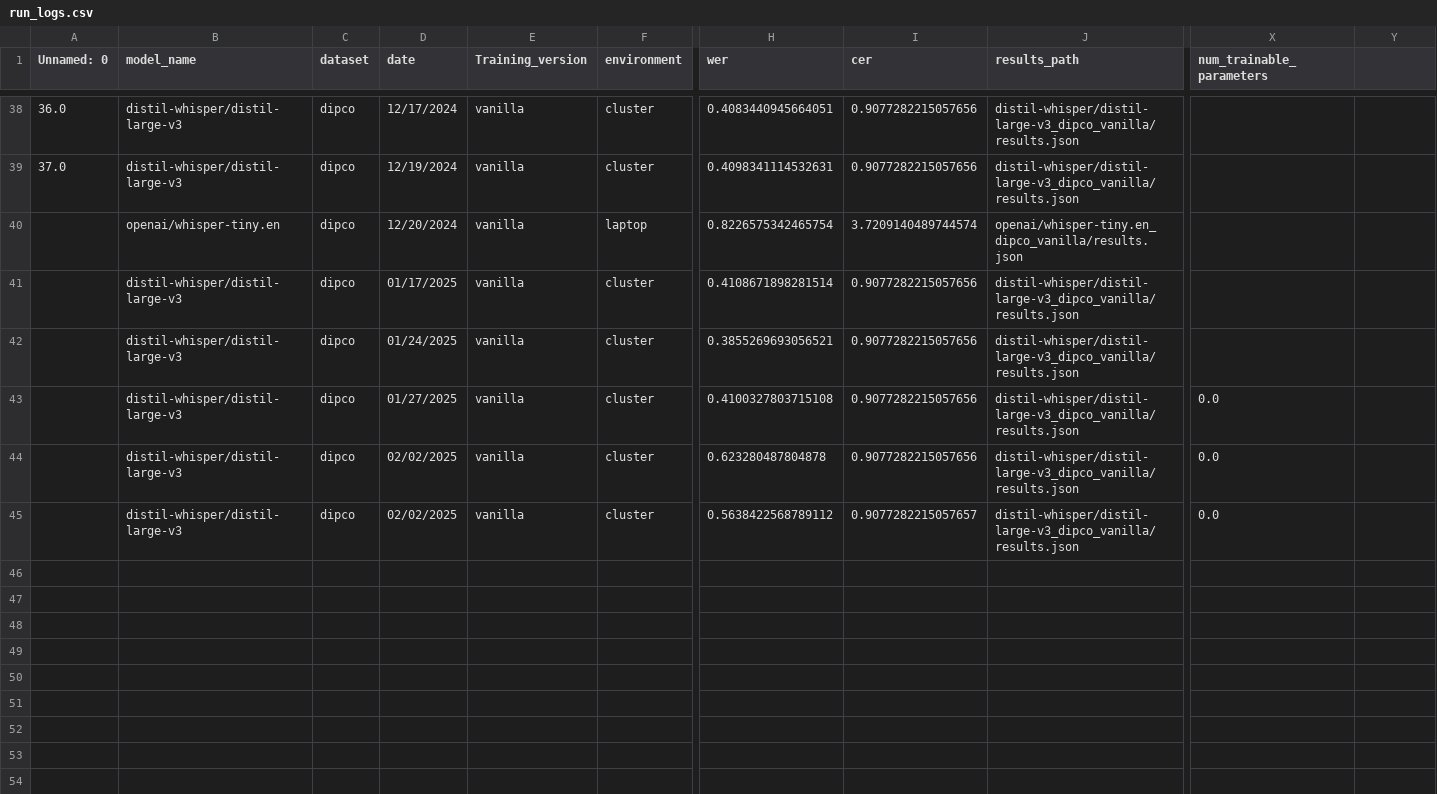
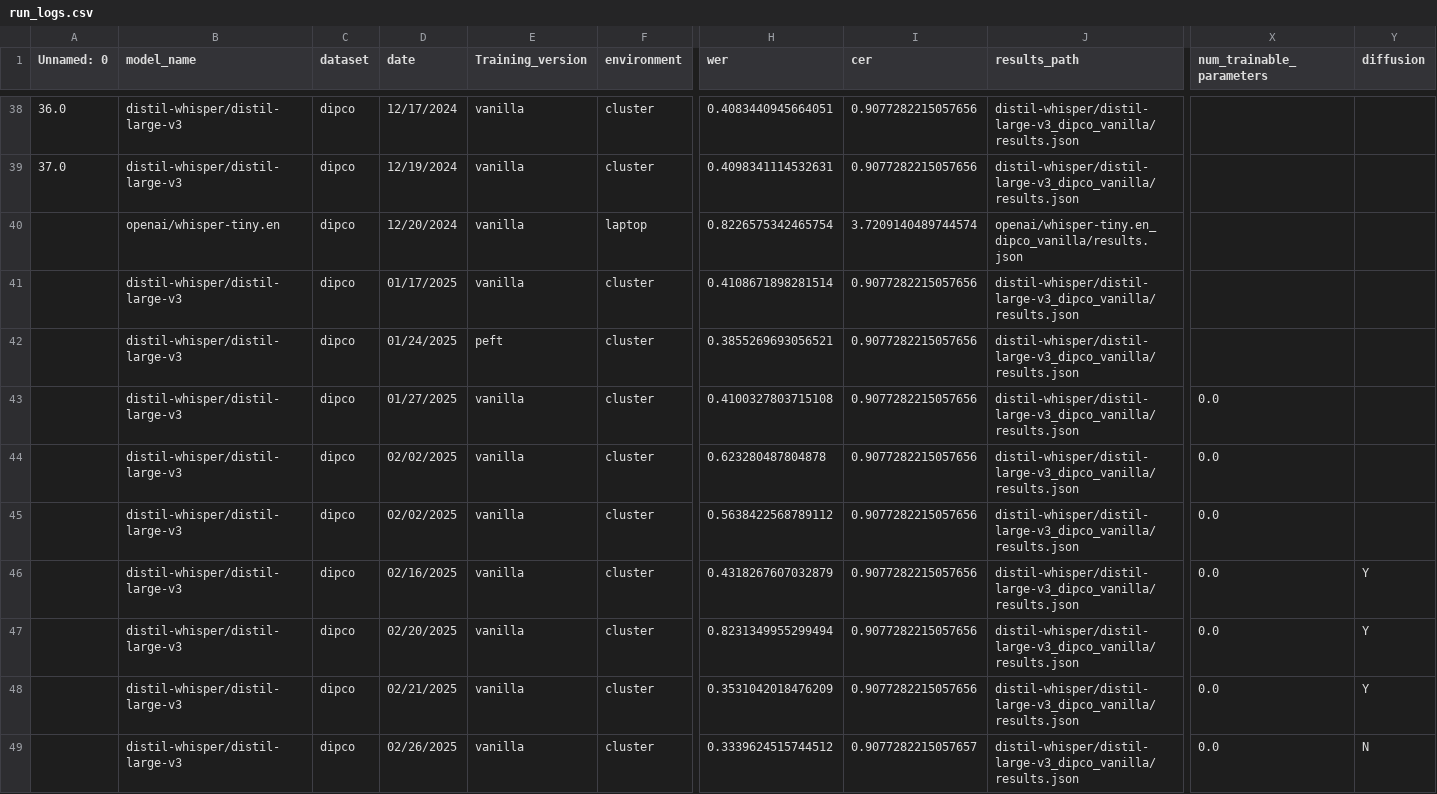
Before and after one commit to niklas-baier/Master_thesis, a CSV file: run_logs.csv, drawn as a sheet; only a part is shown, gaps mark what is left out; rows hold the shown columns only; the diff names each change by its address in the sheet, - before the commit and + after, or states it on an @@ line.

Commit message:
update of the run_logs

```diff
--- a/run_logs.csv
+++ b/run_logs.csv
-Y1: (empty)
+Y1: diffusion
-E42 (Training_version): vanilla
+E42 (Training_version): peft
-I45 (cer): 0.9077282215057657
+I45 (cer): 0.9077282215057656
+row 46:  | distil-whisper/distil-large-v3 | dipco | 02/16/2025 | vanilla | cluster | 0.4318267607032879 | 0.9077282215057656 | distil-whisper/distil-large-v3_dipco_vanilla/results.json | 0.0 | Y
+row 47:  | distil-whisper/distil-large-v3 | dipco | 02/20/2025 | vanilla | cluster | 0.8231349955299494 | 0.9077282215057656 | distil-whisper/distil-large-v3_dipco_vanilla/results.json | 0.0 | Y
+row 48:  | distil-whisper/distil-large-v3 | dipco | 02/21/2025 | vanilla | cluster | 0.3531042018476209 | 0.9077282215057656 | distil-whisper/distil-large-v3_dipco_vanilla/results.json | 0.0 | Y
+row 49:  | distil-whisper/distil-large-v3 | dipco | 02/26/2025 | vanilla | cluster | 0.3339624515744512 | 0.9077282215057657 | distil-whisper/distil-large-v3_dipco_vanilla/results.json | 0.0 | N
```
